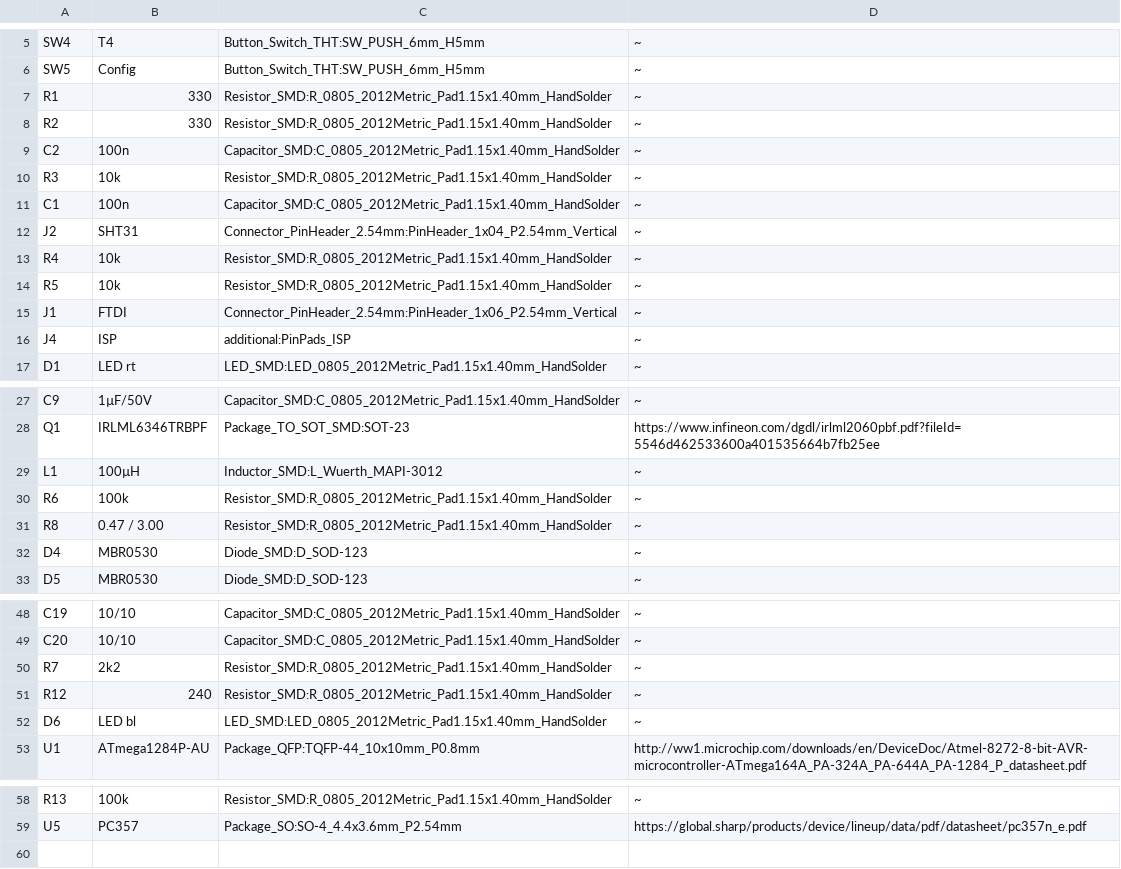
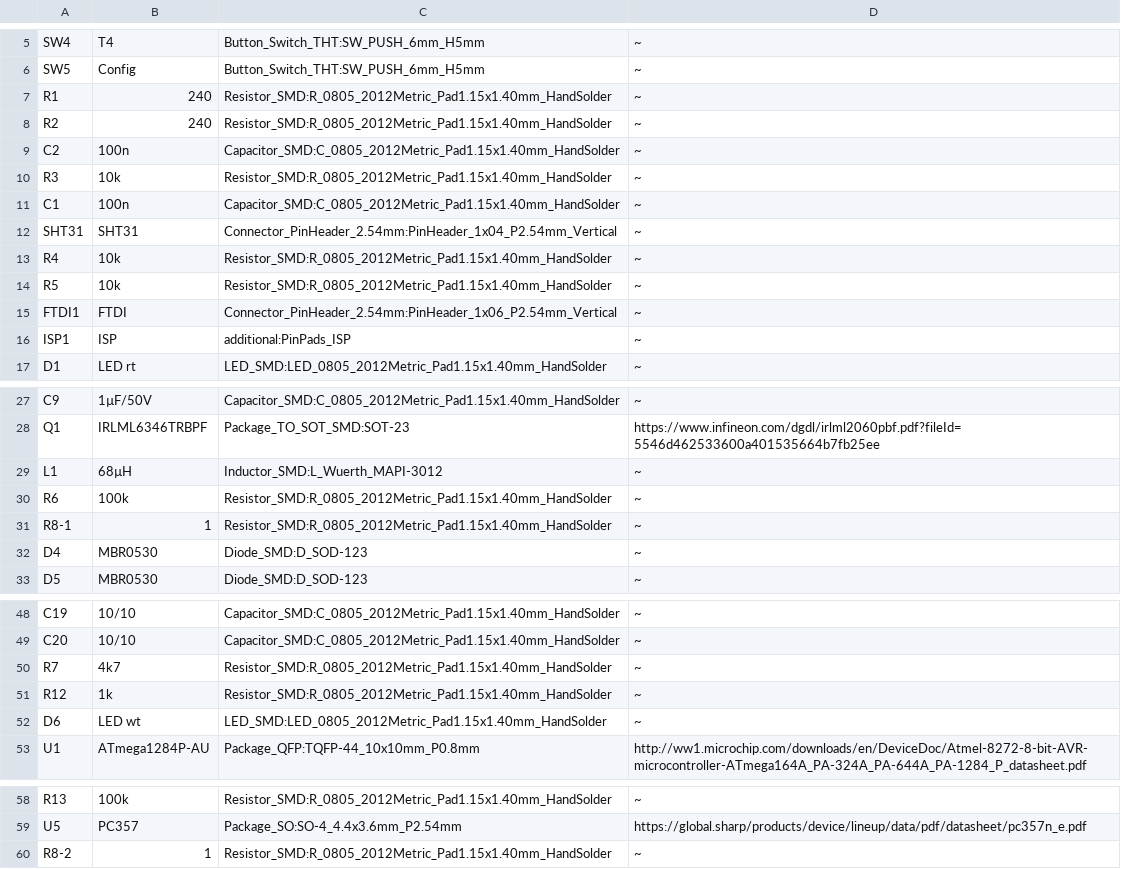
Before and after one commit to jp112sdl/HB-RC-4-Dis-TH, a CSV file: PCB/HB-RC-4-Dis-TH.csv, drawn as a sheet; only a part is shown, gaps mark what is left out; the diff names each change by its address in the sheet, - before the commit and + after, or states it on an @@ line.

```diff
--- a/PCB/HB-RC-4-Dis-TH.csv
+++ b/PCB/HB-RC-4-Dis-TH.csv
-B7:B8: 330
+B7:B8: 240
-A12: J2
+A12: SHT31
-A15: J1
+A15: FTDI1
-A16: J4
+A16: ISP1
-B29: 100µH
+B29: 68µH
-A31: R8
+A31: R8-1
-B31: 0.47 / 3.00
+B31: 1
-B50: 2k2
+B50: 4k7
-B51: 240
+B51: 1k
-B52: LED bl
+B52: LED wt
+row 60: R8-2 | 1 | Resistor_SMD:R_0805_2012Metric_Pad1.15x1.40mm_HandSolder | ~
```
Also changed, not shown: 3 other files.
